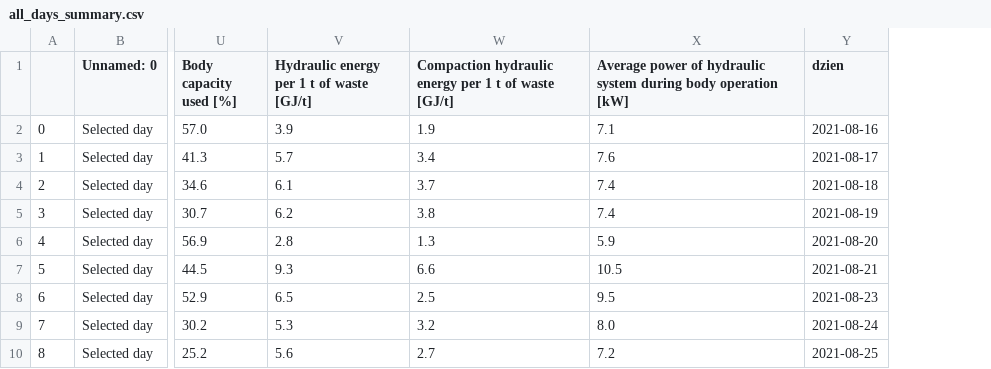
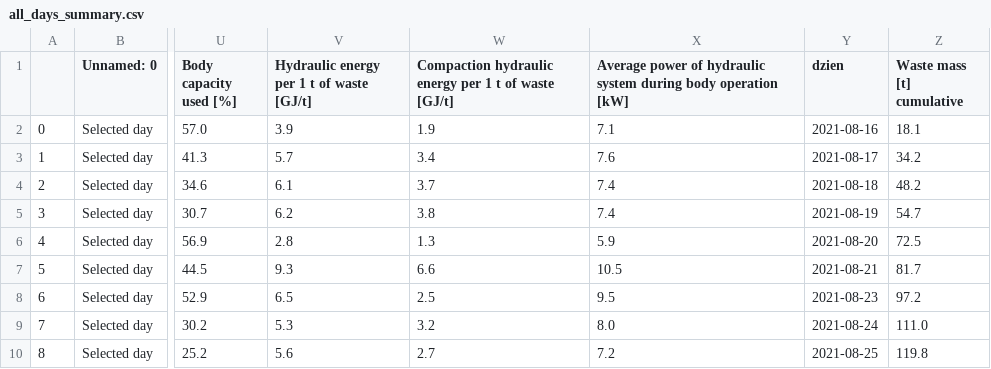
Before and after one commit to Arivalo/210901_DZ, a CSV file: data/20269/podsumowanie_dnia/all_days_summary.csv, drawn as a sheet; only a part is shown, gaps mark what is left out; the diff names each change by its address in the sheet, - before the commit and + after, or states it on an @@ line.

Commit message:
nowe dane

```diff
--- a/data/20269/podsumowanie_dnia/all_days_summary.csv
+++ b/data/20269/podsumowanie_dnia/all_days_summary.csv
+column Z (Waste mass [t] cumulative), rows 2-10: 18.1 | 34.2 | 48.2 | 54.7 | 72.5 | 81.7 | 97.2 | 111.0 | 119.8
```
